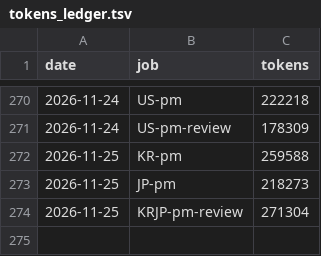
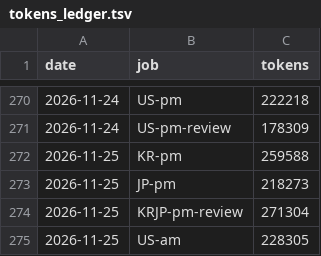
Before and after one commit to trustlj-cpu/Playground_01, a TSV file: docs/handover/tokens_ledger.tsv, drawn as a sheet; only a part is shown, gaps mark what is left out; the diff names each change by its address in the sheet, - before the commit and + after, or states it on an @@ line.

```diff
--- a/docs/handover/tokens_ledger.tsv
+++ b/docs/handover/tokens_ledger.tsv
+row 275: 2026-11-25 | US-am | 228305
```
